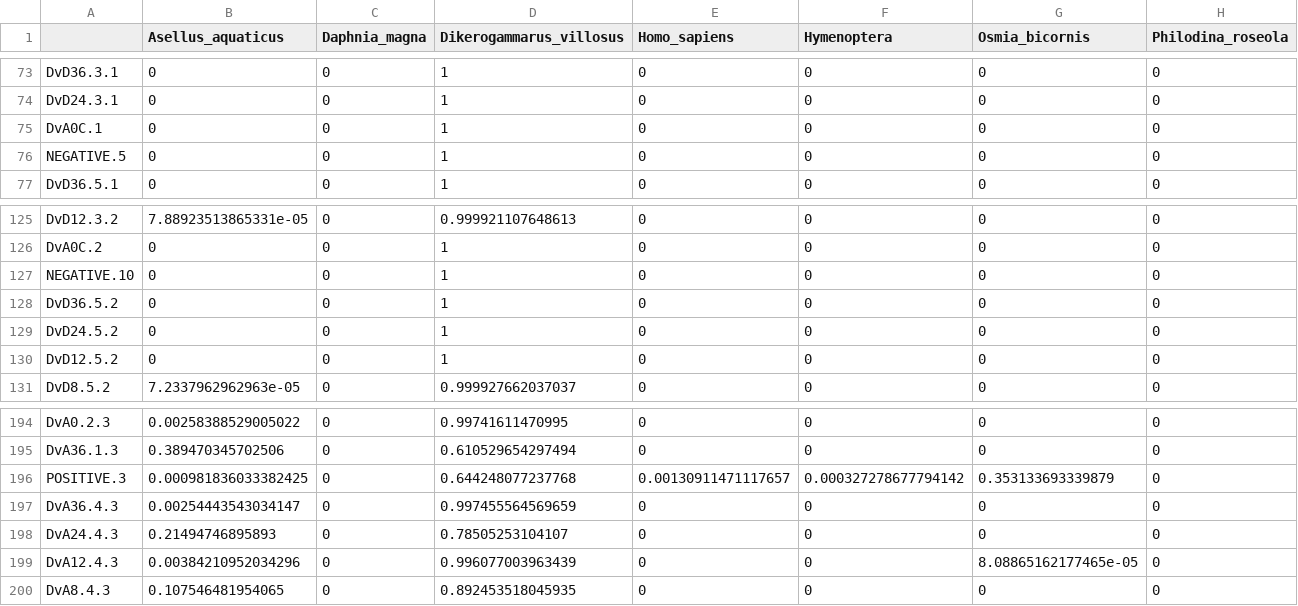
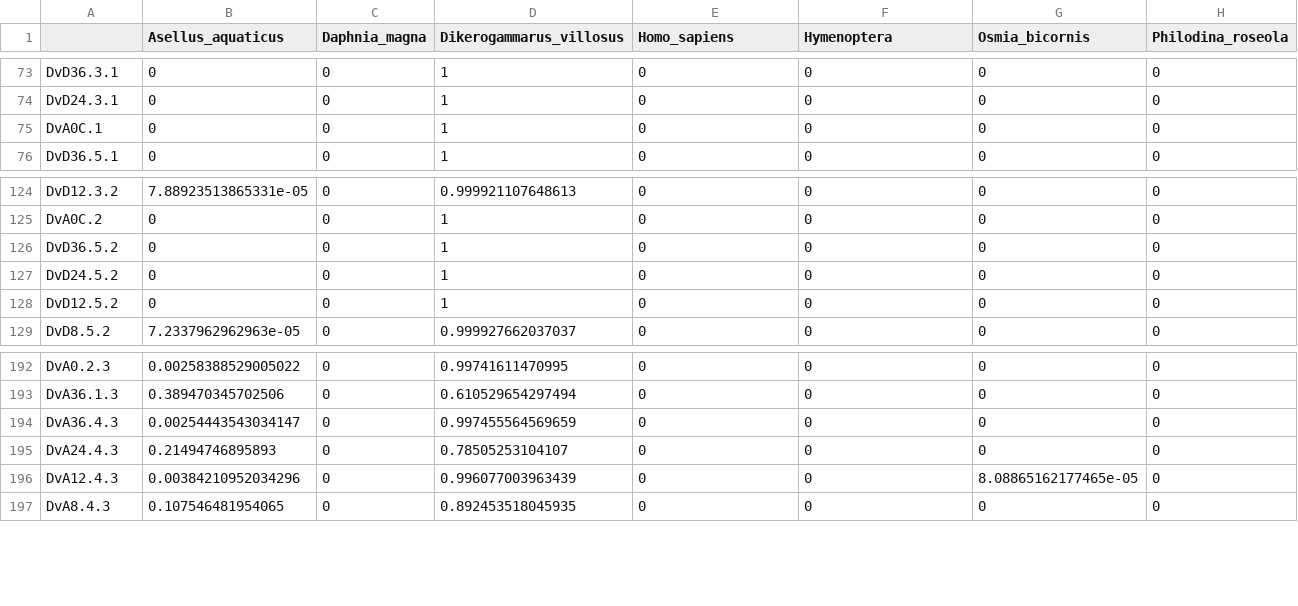
Before and after one commit to mbenucci/Dv_feeding_trials, a CSV file: R_outputs/DvFeb_pre-filter.csv, drawn as a sheet; only a part is shown, gaps mark what is left out; the diff names each change by its address in the sheet, - before the commit and + after, or states it on an @@ line.

```diff
--- a/R_outputs/DvFeb_pre-filter.csv
+++ b/R_outputs/DvFeb_pre-filter.csv
-row 76: NEGATIVE.5 | 0 | 0 | 1 | 0 | 0 | 0 | 0
-row 127: NEGATIVE.10 | 0 | 0 | 1 | 0 | 0 | 0 | 0
-row 196: POSITIVE.3 | 0.000981836033382425 | 0 | 0.644248077237768 | 0.00130911471117657 | 0.000327278677794142 | 0.353133693339879 | 0
```
Also changed, not shown: R_outputs/DvAug_cleaned_reads.csv, R_outputs/DvAug_post-filter.csv, 4 other files.
